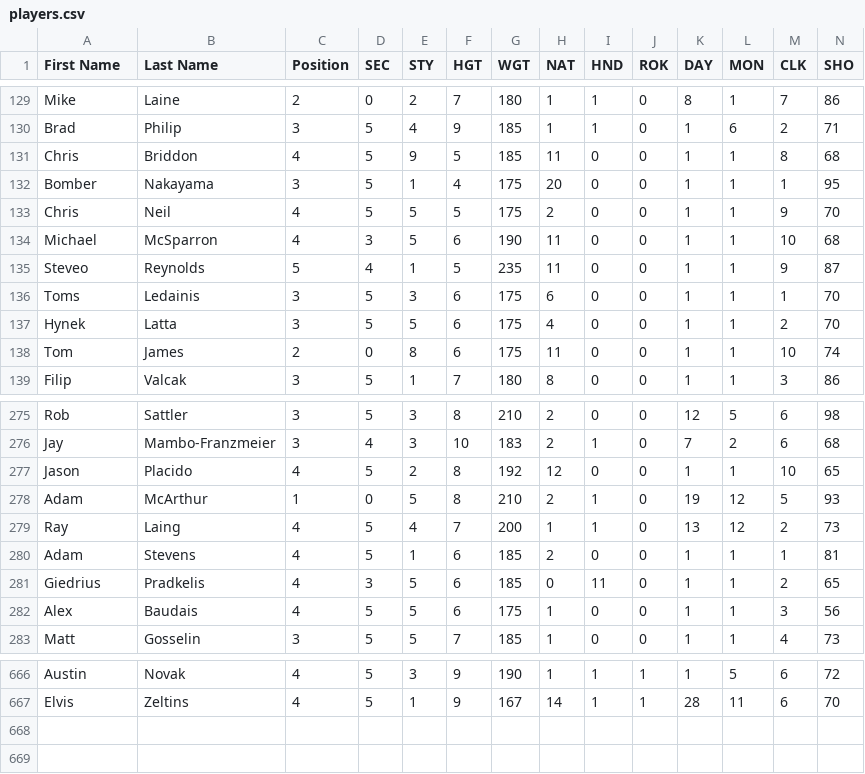
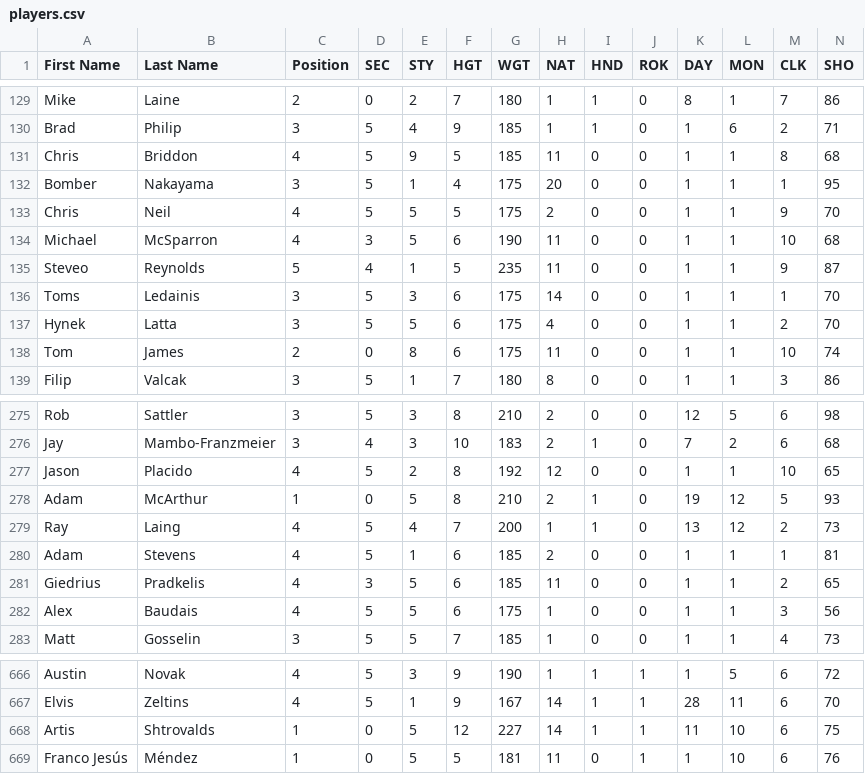
Before and after one commit to julbaril/besls4, a CSV file: Customization/players.csv, drawn as a sheet; only a part is shown, gaps mark what is left out; rows hold the shown columns only; the diff names each change by its address in the sheet, - before the commit and + after, or states it on an @@ line.

```diff
--- a/Customization/players.csv
+++ b/Customization/players.csv
-H136 (NAT): 6
+H136 (NAT): 14
-H281 (NAT): 0
+H281 (NAT): 11
-I281 (HND): 11
+I281 (HND): 0
+row 668: Artis | Shtrovalds | 1 | 0 | 5 | 12 | 227 | 14 | 1 | 1 | 11 | 10 | 6 | 75
+row 669: Franco Jesús | Méndez | 1 | 0 | 5 | 5 | 181 | 11 | 0 | 1 | 1 | 10 | 6 | 76
```
Also changed, not shown: 2 other files.
